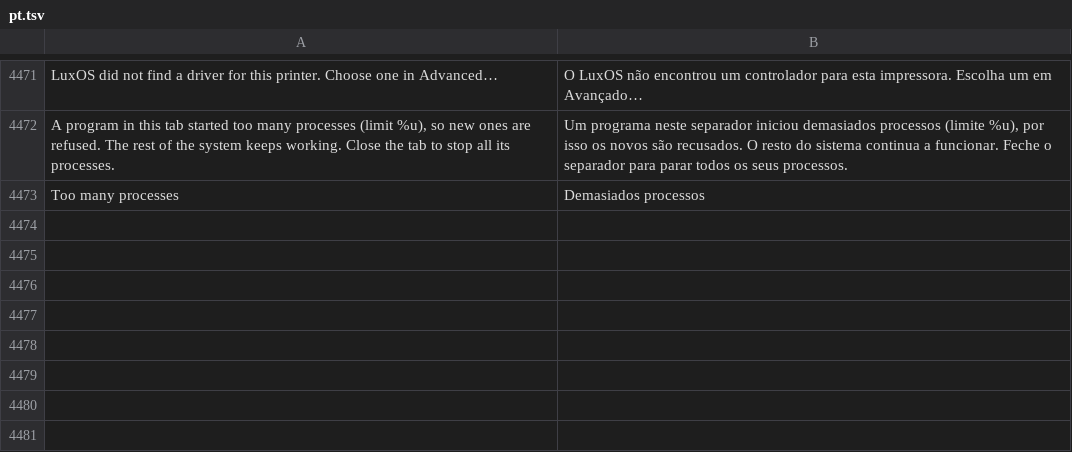
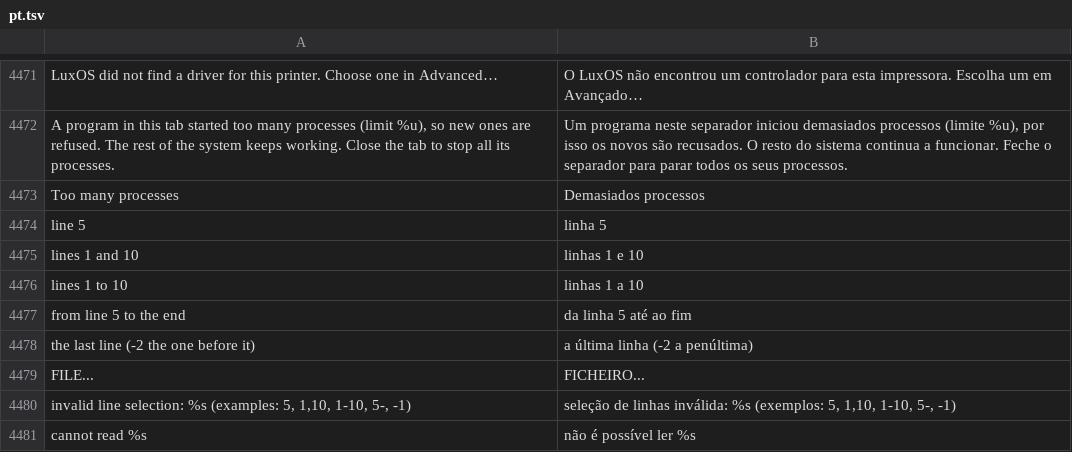
Before and after one commit to luxopes/LuxOS-Arch, a TSV file: packages/luxos-i18n/files/pt.tsv, drawn as a sheet; only a part is shown, gaps mark what is left out.

```diff
--- a/packages/luxos-i18n/files/pt.tsv
+++ b/packages/luxos-i18n/files/pt.tsv
@@ -4473 +4473,9 @@ A program in this tab started too many processes (limit %u), so new ones are ref
 Too many processes	Demasiados processos
+line 5	linha 5
+lines 1 and 10	linhas 1 e 10
+lines 1 to 10	linhas 1 a 10
+from line 5 to the end	da linha 5 até ao fim
+the last line (-2 the one before it)	a última linha (-2 a penúltima)
+FILE...	FICHEIRO...
+invalid line selection: %s (examples: 5, 1,10, 1-10, 5-, -1)	seleção de linhas inválida: %s (exemplos: 5, 1,10, 1-10, 5-, -1)
+cannot read %s	não é possível ler %s
```
Also changed, not shown: packages/luxos-i18n/files/cs.tsv, packages/luxos-i18n/files/hu.tsv, 16 other files.
